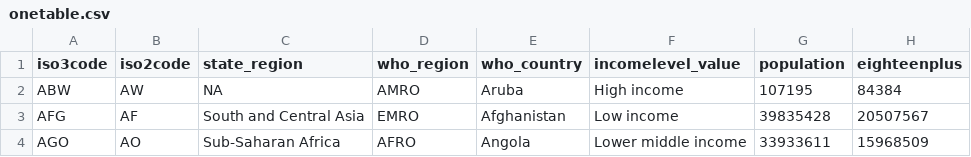
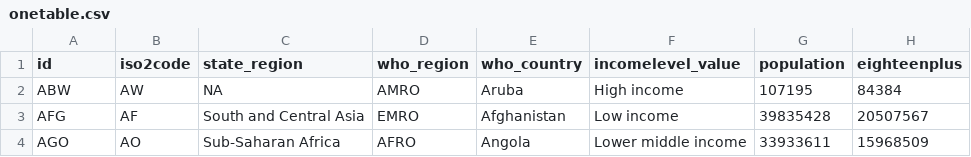
Before and after one commit to CDCgov/SaviR, a CSV file: inst/extdata/onetable.csv, drawn as a sheet; only a part is shown.

```diff
--- a/inst/extdata/onetable.csv
+++ b/inst/extdata/onetable.csv
@@ -1,2 +1,2 @@
-iso3code,iso2code,state_region,who_region,who_country,incomelevel_value,population,eighteenplus
+id,iso2code,state_region,who_region,who_country,incomelevel_value,population,eighteenplus
 ABW,AW,NA,AMRO,Aruba,High income,107195,84384
```
Also changed, not shown: 16 other files.
